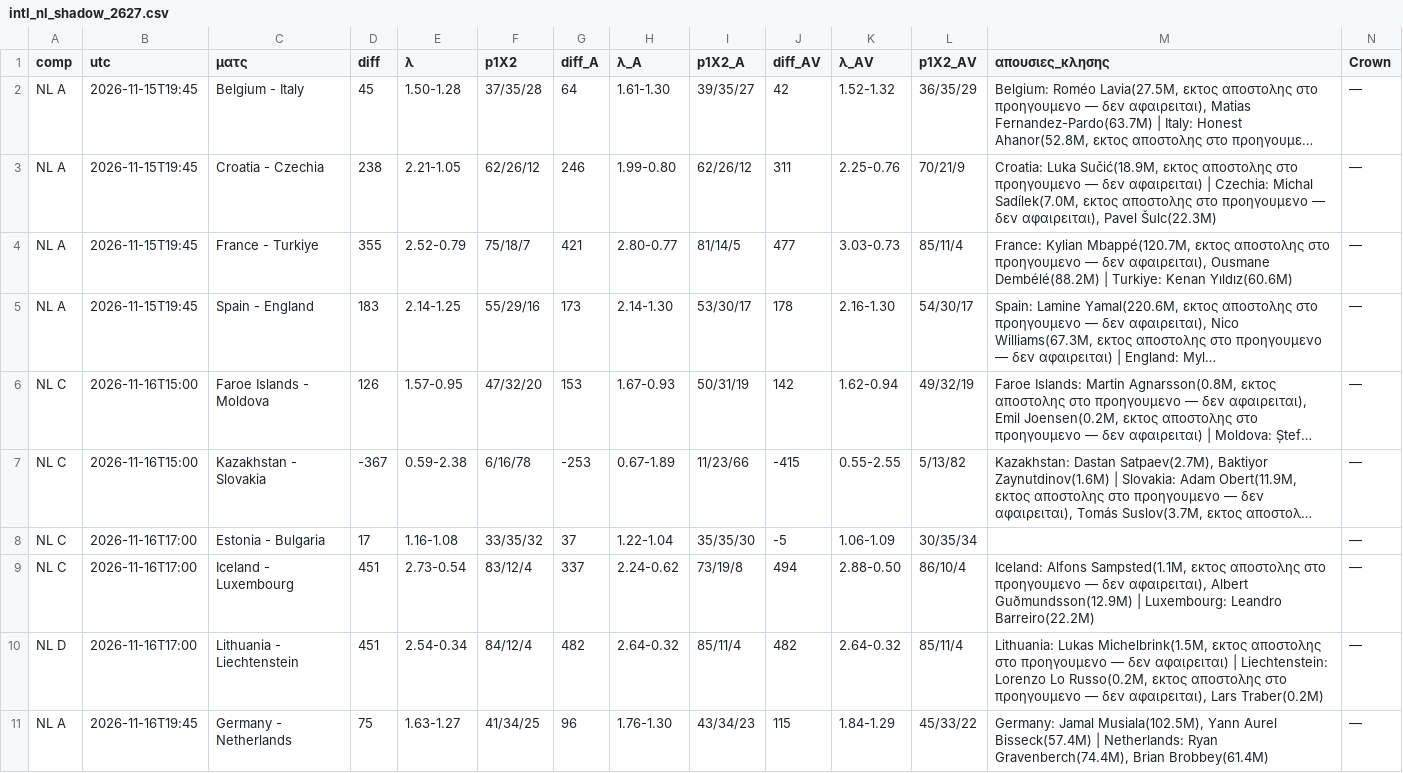
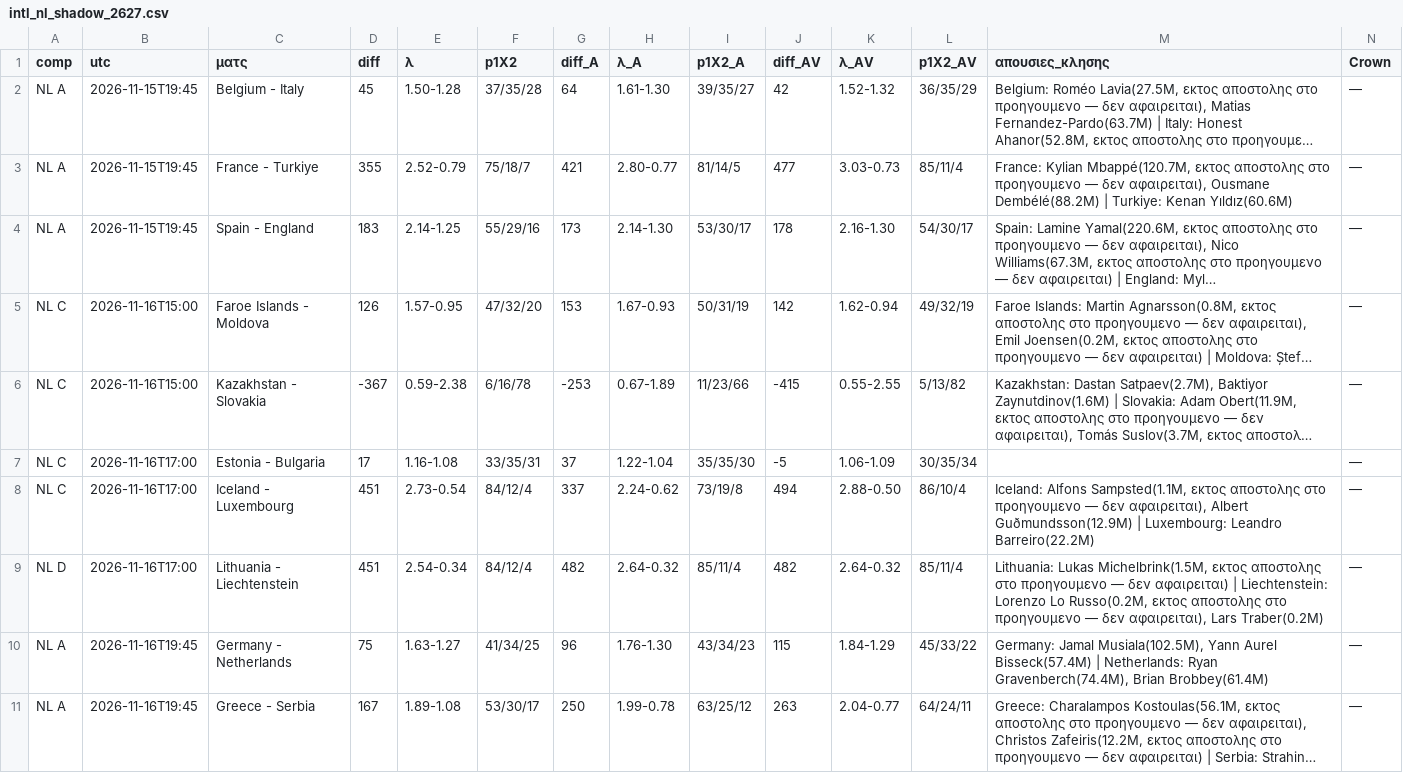
Before and after one commit to stelios1891-afk/xg-dashboard, a CSV file: intl_nl_shadow_2627.csv, drawn as a sheet; only a part is shown; the shorter side is filled out with more unchanged rows; long unchanged cells end in …; removed rows and columns are numbered as before the commit, all else as after; the diff names each change by its address in the sheet, - before the commit and + after, or states it on an @@ line.

```diff
--- a/intl_nl_shadow_2627.csv
+++ b/intl_nl_shadow_2627.csv
-row 3: NL A | 2026-11-15T19:45 | Croatia - Czechia | 238 | 2.21-1.05 | 62/26/12 | 246 | 1.99-0.80 | 62/26/12 | 311 | 2.25-0.76 | 70/21/9 | Croatia: Luka Sučić(18.9M, εκτος αποστολης στο προηγουμενο — δεν αφαιρειται) | Czechia: Michal Sadílek(7.0M, εκτος αποστολης στο προηγουμενο — δεν αφαιρειται), Pavel Šulc(22.3M) | —
-F7 (p1X2): 33/35/32
+F7 (p1X2): 33/35/31
-F8 (p1X2): 83/12/4
+F8 (p1X2): 84/12/4
```
Also changed, not shown: intl_nl_overs_2627.csv, intl_preds_H.csv, 12 other files.
